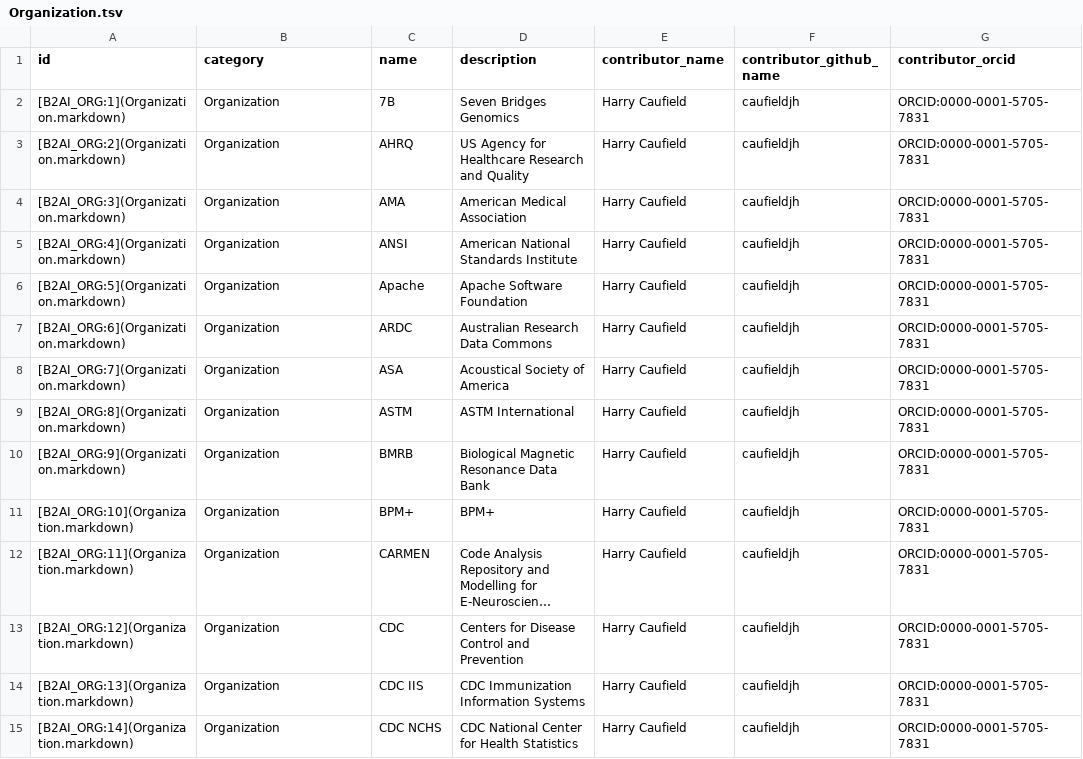
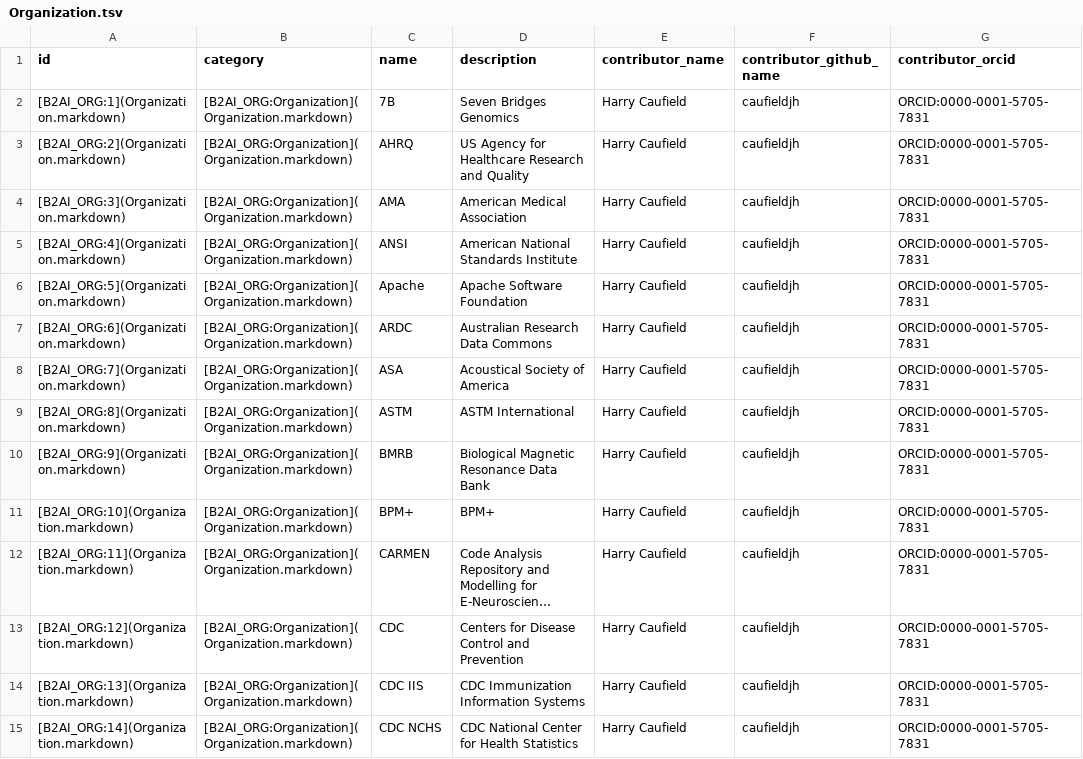
Before and after one commit to bridge2ai/b2ai-standards-registry, a TSV file: project/data/Organization.tsv, drawn as a sheet; only a part is shown; long unchanged cells end in …; the diff covers the shown part only; the diff names each change by its address in the sheet, - before the commit and + after, or states it on an @@ line.

Commit message:
Update data artifacts

```diff
--- a/project/data/Organization.tsv
+++ b/project/data/Organization.tsv
-B2:B15 (category): Organization
+B2:B15 (category): [B2AI_ORG:Organization](Organization.markdown)
```
Also changed, not shown: 104 edited cells elsewhere in this file, project/data/DataSubstrate.tsv, project/data/DataTopic.tsv, 7 other files.
